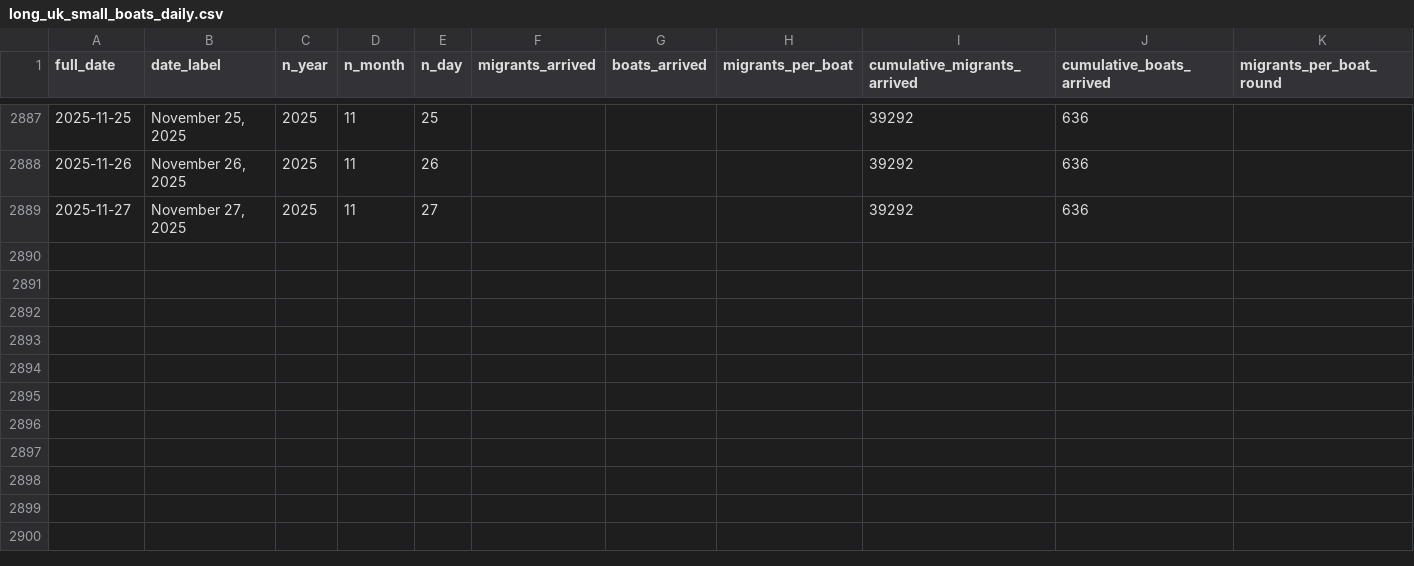
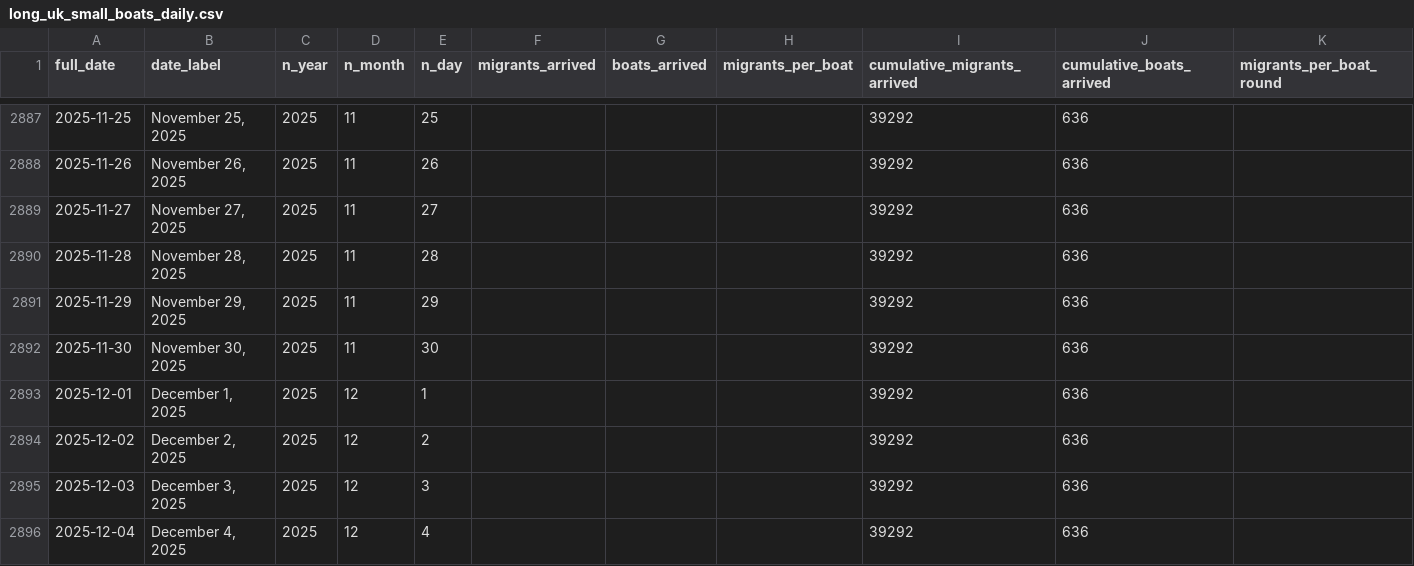
Before and after one commit to thenationalnews-datavis/uk_small_boats, a CSV file: output_data/long_uk_small_boats_daily.csv, drawn as a sheet; only a part is shown, gaps mark what is left out; the diff names each change by its address in the sheet, - before the commit and + after, or states it on an @@ line.

Commit message:
Update data - 20251205

```diff
--- a/output_data/long_uk_small_boats_daily.csv
+++ b/output_data/long_uk_small_boats_daily.csv
+row 2890: 2025-11-28 | November 28, 2025 | 2025 | 11 | 28 |  |  |  | 39292 | 636
+row 2891: 2025-11-29 | November 29, 2025 | 2025 | 11 | 29 |  |  |  | 39292 | 636
+row 2892: 2025-11-30 | November 30, 2025 | 2025 | 11 | 30 |  |  |  | 39292 | 636
+row 2893: 2025-12-01 | December 1, 2025 | 2025 | 12 | 1 |  |  |  | 39292 | 636
+row 2894: 2025-12-02 | December 2, 2025 | 2025 | 12 | 2 |  |  |  | 39292 | 636
+row 2895: 2025-12-03 | December 3, 2025 | 2025 | 12 | 3 |  |  |  | 39292 | 636
+row 2896: 2025-12-04 | December 4, 2025 | 2025 | 12 | 4 |  |  |  | 39292 | 636
```
Also changed, not shown: output_data/long_uk_small_boats_monthly.csv, output_data/long_uk_small_boats_weekly.csv, 5 other files.
